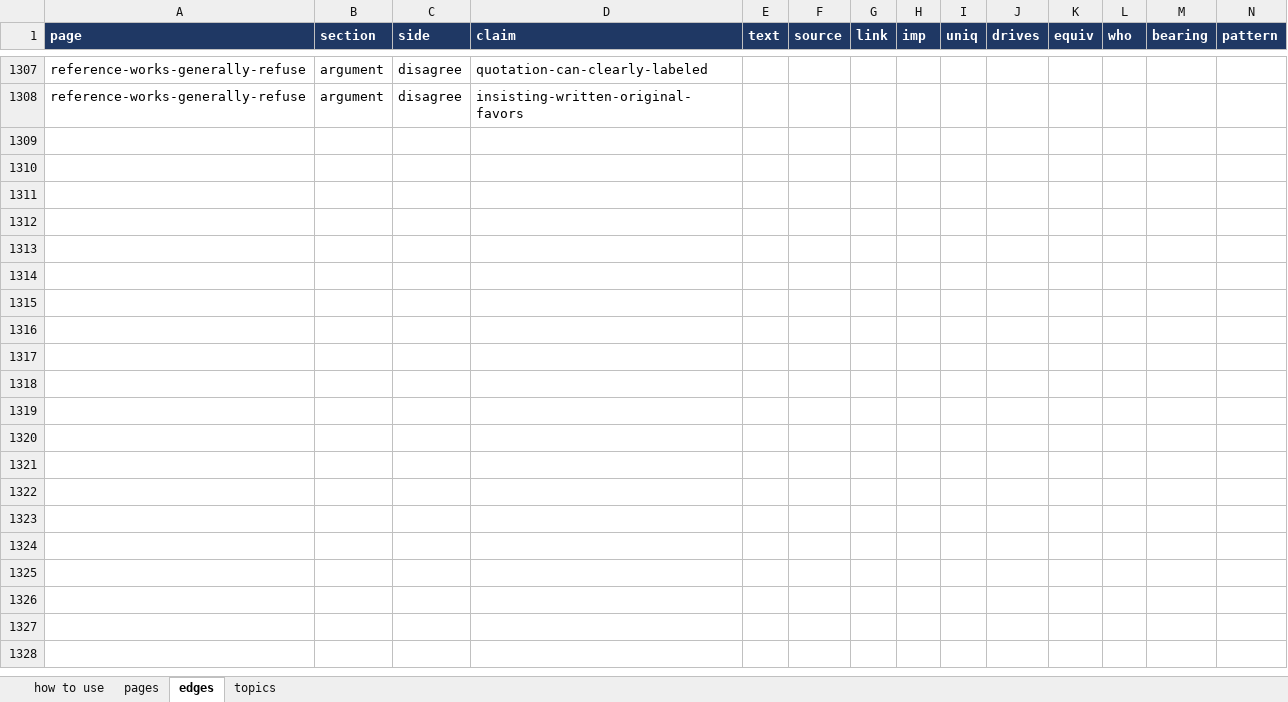
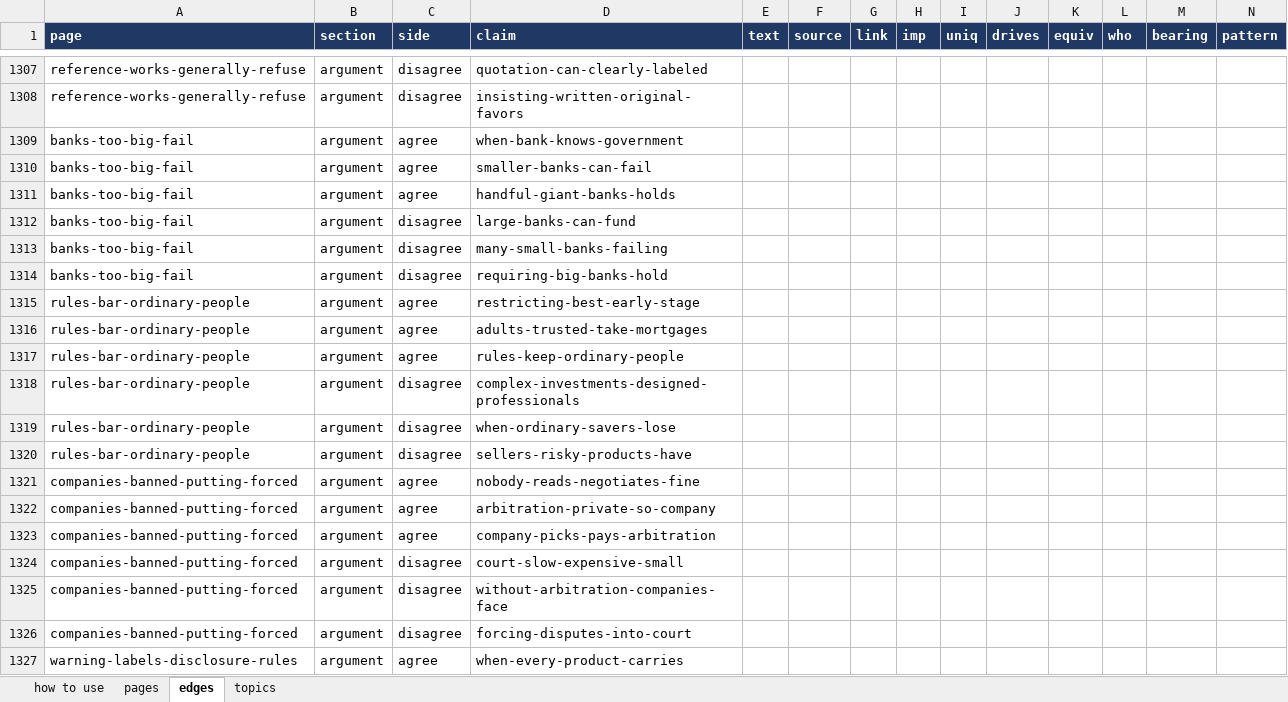
Before and after one commit to myklob/ideastockexchange, an Excel workbook: tools/static-site/ISE_Data_Entry.xlsx, sheet edges, drawn as a sheet; only a part is shown, gaps mark what is left out; values as stored, in another font and other column widths than the file's, no borders; rows hold the shown columns only; the diff covers the shown part only; the diff names each change by its address in the sheet, - before the commit and + after, or states it on an @@ line.

```diff
--- a/tools/static-site/ISE_Data_Entry.xlsx (sheet edges)
+++ b/tools/static-site/ISE_Data_Entry.xlsx (sheet edges)
+row 1309: banks-too-big-fail | argument | agree | when-bank-knows-government
+row 1310: banks-too-big-fail | argument | agree | smaller-banks-can-fail
+row 1311: banks-too-big-fail | argument | agree | handful-giant-banks-holds
+row 1312: banks-too-big-fail | argument | disagree | large-banks-can-fund
+row 1313: banks-too-big-fail | argument | disagree | many-small-banks-failing
+row 1314: banks-too-big-fail | argument | disagree | requiring-big-banks-hold
+row 1315: rules-bar-ordinary-people | argument | agree | restricting-best-early-stage
+row 1316: rules-bar-ordinary-people | argument | agree | adults-trusted-take-mortgages
+row 1317: rules-bar-ordinary-people | argument | agree | rules-keep-ordinary-people
+row 1318: rules-bar-ordinary-people | argument | disagree | complex-investments-designed-professionals
+row 1319: rules-bar-ordinary-people | argument | disagree | when-ordinary-savers-lose
+row 1320: rules-bar-ordinary-people | argument | disagree | sellers-risky-products-have
+row 1321: companies-banned-putting-forced | argument | agree | nobody-reads-negotiates-fine
+row 1322: companies-banned-putting-forced | argument | agree | arbitration-private-so-company
+row 1323: companies-banned-putting-forced | argument | agree | company-picks-pays-arbitration
+row 1324: companies-banned-putting-forced | argument | disagree | court-slow-expensive-small
+row 1325: companies-banned-putting-forced | argument | disagree | without-arbitration-companies-face
+row 1326: companies-banned-putting-forced | argument | disagree | forcing-disputes-into-court
+row 1327: warning-labels-disclosure-rules | argument | agree | when-every-product-carries
```
Also changed, not shown: 377 added rows elsewhere in this sheet, sheet pages, sheet topics, 3 other files.
